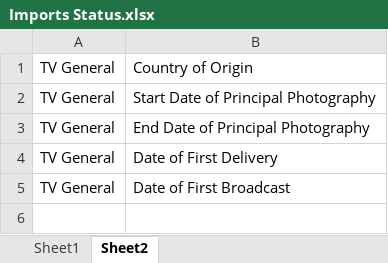
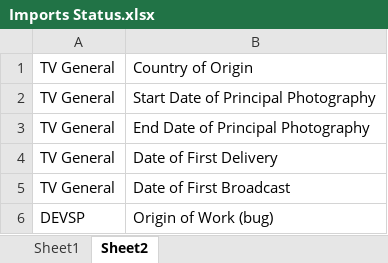
Before and after one commit to alainvd/moviedb, an Excel workbook: storage/excel/Imports Status.xlsx, sheet Sheet2, drawn as a sheet; values as stored, in another font and other column widths than the file's, no borders; the diff names each change by its address in the sheet, - before the commit and + after, or states it on an @@ line.

```diff
--- a/storage/excel/Imports Status.xlsx (sheet Sheet2)
+++ b/storage/excel/Imports Status.xlsx (sheet Sheet2)
+row 6: DEVSP | Origin of Work (bug)
```
Also changed, not shown: sheet Sheet1, storage/excel/Dist_Film_General.xlsx, storage/excel/Dist_Film_Languages.xlsx, 9 other files.
